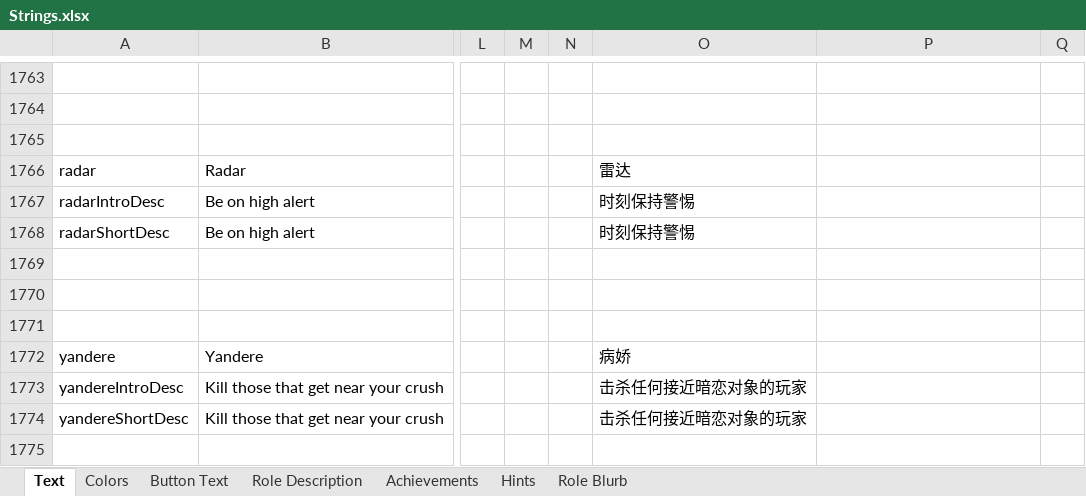
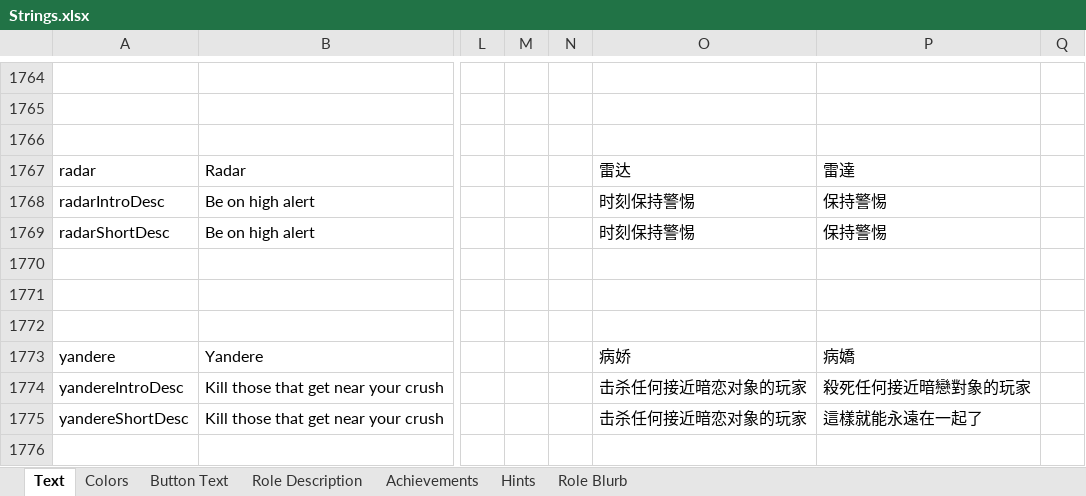
Before and after one commit to dabao40/TheOtherRolesGMIA, an Excel workbook: Strings.xlsx, sheet Text, drawn as a sheet; only a part is shown, gaps mark what is left out; values as stored, in another font and other column widths than the file's, no borders; addresses are those after the commit; the diff covers the shown part only; the diff names each change by its address in the sheet, - before the commit and + after, or states it on an @@ line.

```diff
--- a/Strings.xlsx (sheet Text)
+++ b/Strings.xlsx (sheet Text)
-P1767: (empty)
+P1767: 雷達
-P1768:P1769: (empty)
+P1768:P1769: 保持警惕
-P1773: (empty)
+P1773: 病嬌
-P1774: (empty)
+P1774: 殺死任何接近暗戀對象的玩家
-P1775: (empty)
+P1775: 這樣就能永遠在一起了
```
Also changed, not shown: 2 added rows, 1 removed row and 17 edited cells elsewhere in this sheet, sheet Achievements, sheet Role Description, sheet Role Blurb, sheet Hints, sheet Button Text, 19 other files.
